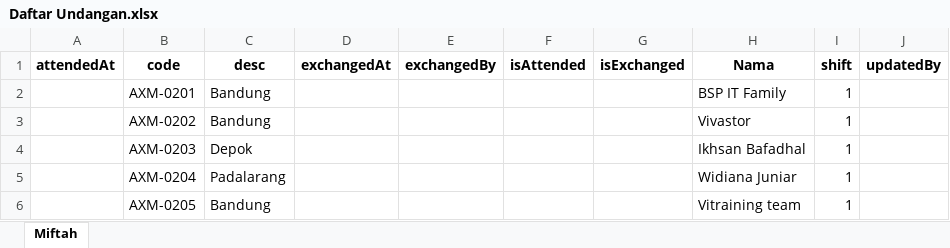
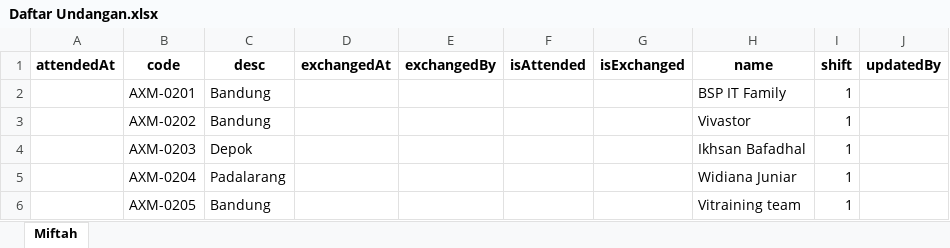
Before and after one commit to Setyobudi/undangan, an Excel workbook: api/Daftar Undangan.xlsx, sheet Miftah, drawn as a sheet; only a part is shown; values as stored, in another font and other column widths than the file's, no borders; the diff names each change by its address in the sheet, - before the commit and + after, or states it on an @@ line.

```diff
--- a/api/Daftar Undangan.xlsx (sheet Miftah)
+++ b/api/Daftar Undangan.xlsx (sheet Miftah)
-H1: Nama
+H1: name
```
Also changed, not shown: 1 other file.
